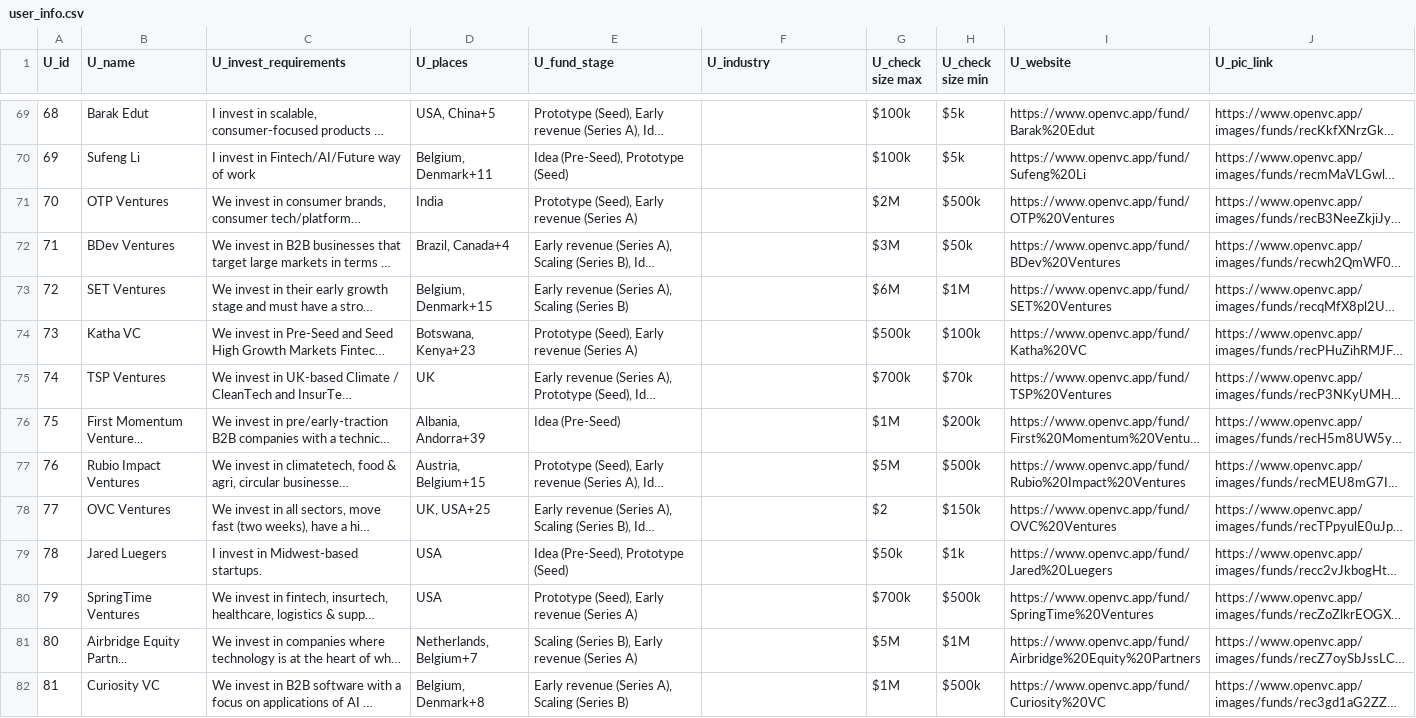
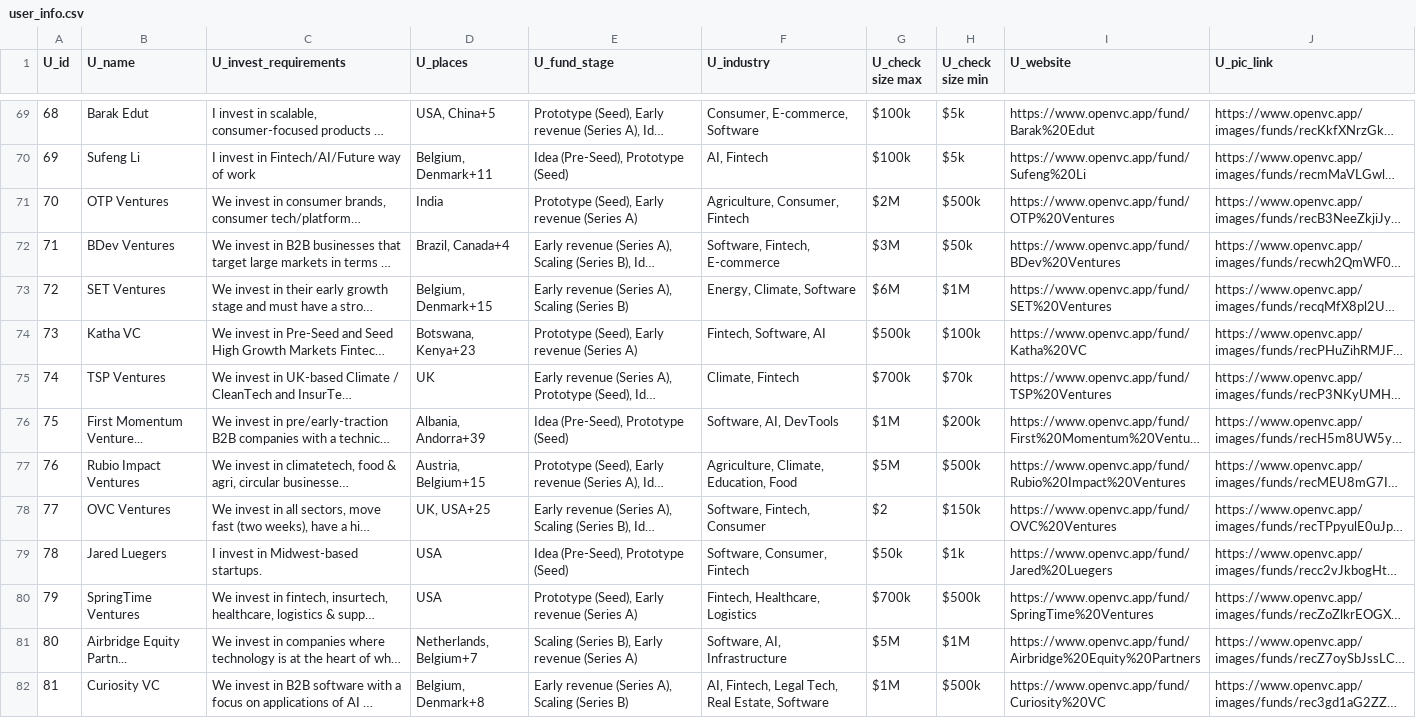
Before and after one commit to 9Skies9/InvestLink, a CSV file: Data/Initialization/user_info.csv, drawn as a sheet; only a part is shown, gaps mark what is left out; long unchanged cells end in …; the diff covers the shown part only; the diff names each change by its address in the sheet, - before the commit and + after, or states it on an @@ line.

```diff
--- a/Data/Initialization/user_info.csv
+++ b/Data/Initialization/user_info.csv
-F69 (U_industry): (empty)
+F69 (U_industry): Consumer, E-commerce, Software
-F70 (U_industry): (empty)
+F70 (U_industry): AI, Fintech
-F71 (U_industry): (empty)
+F71 (U_industry): Agriculture, Consumer, Fintech
-F72 (U_industry): (empty)
+F72 (U_industry): Software, Fintech, E-commerce
-F73 (U_industry): (empty)
+F73 (U_industry): Energy, Climate, Software
-F74 (U_industry): (empty)
+F74 (U_industry): Fintech, Software, AI
-F75 (U_industry): (empty)
+F75 (U_industry): Climate, Fintech
-E76 (U_fund_stage): Idea (Pre-Seed)
+E76 (U_fund_stage): Idea (Pre-Seed), Prototype (Seed)
-F76 (U_industry): (empty)
+F76 (U_industry): Software, AI, DevTools
-F77 (U_industry): (empty)
+F77 (U_industry): Agriculture, Climate, Education, Food
-F78 (U_industry): (empty)
+F78 (U_industry): Software, Fintech, Consumer
-F79 (U_industry): (empty)
+F79 (U_industry): Software, Consumer, Fintech
-F80 (U_industry): (empty)
+F80 (U_industry): Fintech, Healthcare, Logistics
-F81 (U_industry): (empty)
+F81 (U_industry): Software, AI, Infrastructure
-F82 (U_industry): (empty)
+F82 (U_industry): AI, Fintech, Legal Tech, Real Estate, Software
```
Also changed, not shown: 76 edited cells elsewhere in this file, Data/Initialization/company_info.csv, 23 other files.
